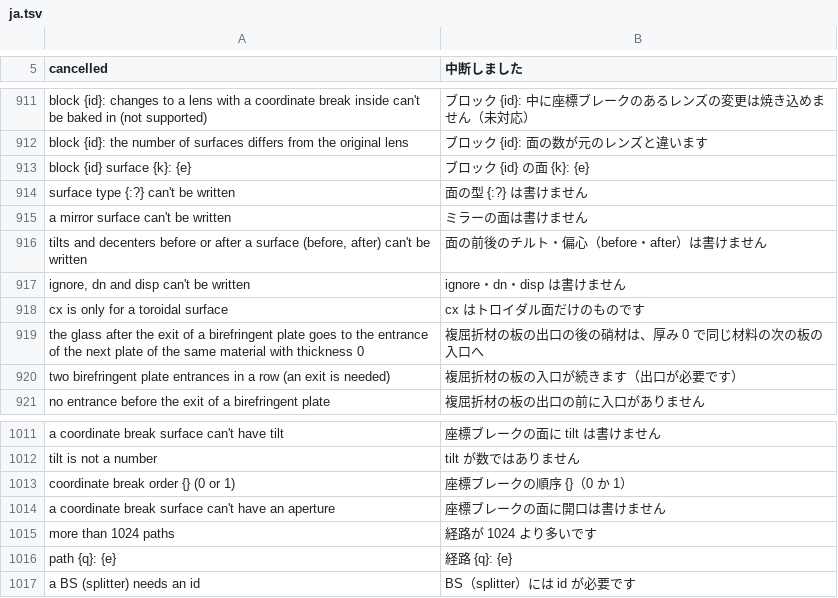
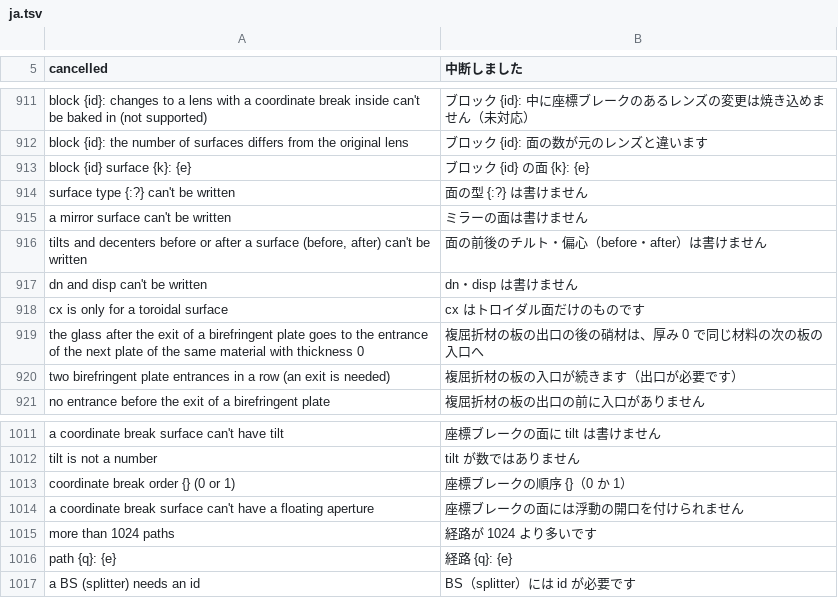
Before and after one commit to masa-iwm/lensbench, a TSV file: crates/lensbench-core/lang/ja.tsv, drawn as a sheet; only a part is shown, gaps mark what is left out.

```diff
--- a/crates/lensbench-core/lang/ja.tsv
+++ b/crates/lensbench-core/lang/ja.tsv
@@ -916,3 +916,3 @@ a mirror surface can't be written	ミラーの面は書けません
 tilts and decenters before or after a surface (before, after) can't be written	面の前後のチルト・偏心（before・after）は書けません
-ignore, dn and disp can't be written	ignore・dn・disp は書けません
+dn and disp can't be written	dn・disp は書けません
 cx is only for a toroidal surface	cx はトロイダル面だけのものです
@@ -1013,3 +1013,3 @@ tilt is not a number	tilt が数ではありません
 coordinate break order {} (0 or 1)	座標ブレークの順序 {}（0 か 1）
-a coordinate break surface can't have an aperture	座標ブレークの面に開口は書けません
+a coordinate break surface can't have a floating aperture	座標ブレークの面には浮動の開口を付けられません
 more than 1024 paths	経路が 1024 より多いです
```
Also changed, not shown: 11 other files.
